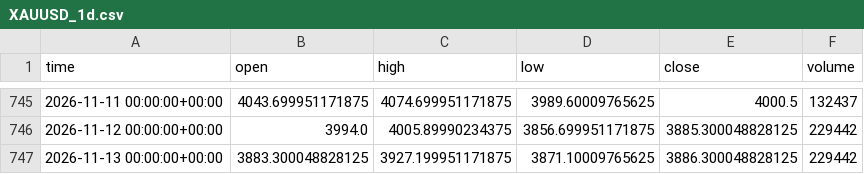
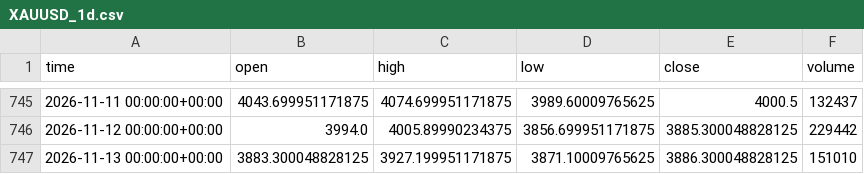
Before and after one commit to Esiri-Angel/Goldbot, a CSV file: study/data/XAUUSD_1d.csv, drawn as a sheet; only a part is shown, gaps mark what is left out.

```diff
--- a/study/data/XAUUSD_1d.csv
+++ b/study/data/XAUUSD_1d.csv
@@ -746,2 +746,2 @@ time,open,high,low,close,volume
 2026-11-12 00:00:00+00:00,3994.0,4005.89990234375,3856.699951171875,3885.300048828125,229442
-2026-11-13 00:00:00+00:00,3883.300048828125,3927.199951171875,3871.10009765625,3886.300048828125,229442
+2026-11-13 00:00:00+00:00,3883.300048828125,3927.199951171875,3871.10009765625,3886.300048828125,151010
```
Also changed, not shown: study/trades.csv, 2 other files.
